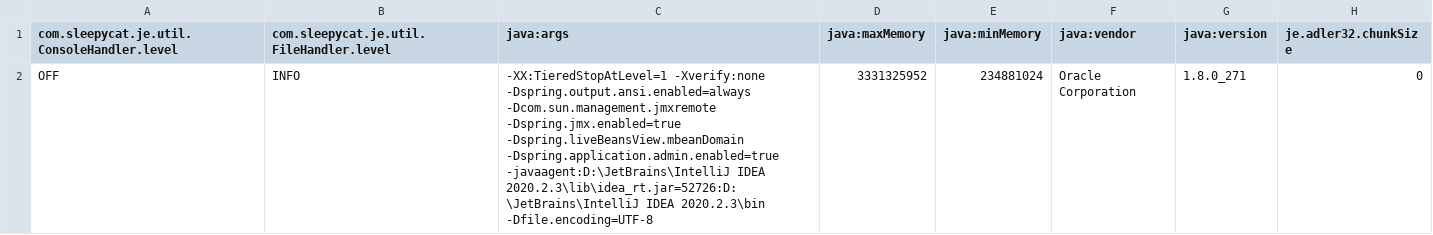
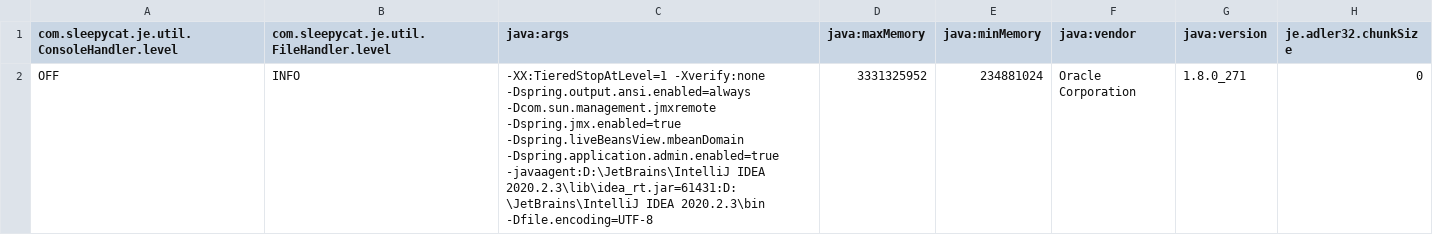
Before and after one commit to xjtu-e-learning/yotta-spring-boot, a CSV file: tmp/crawler4j/frontier/je.config.csv, drawn as a sheet; only a part is shown; the diff names each change by its address in the sheet, - before the commit and + after, or states it on an @@ line.

```diff
--- a/tmp/crawler4j/frontier/je.config.csv
+++ b/tmp/crawler4j/frontier/je.config.csv
-C2 (java:args): …-javaagent:D:\JetBrains\IntelliJ IDEA 2020.2.3\lib\idea_rt.jar=52726:D:\JetBrains\IntelliJ IDEA 2020.2.3\bin…
+C2 (java:args): …-javaagent:D:\JetBrains\IntelliJ IDEA 2020.2.3\lib\idea_rt.jar=61431:D:\JetBrains\IntelliJ IDEA 2020.2.3\bin…
```
Also changed, not shown: tmp/crawler4j/frontier/je.stat.csv, 3 other files.
